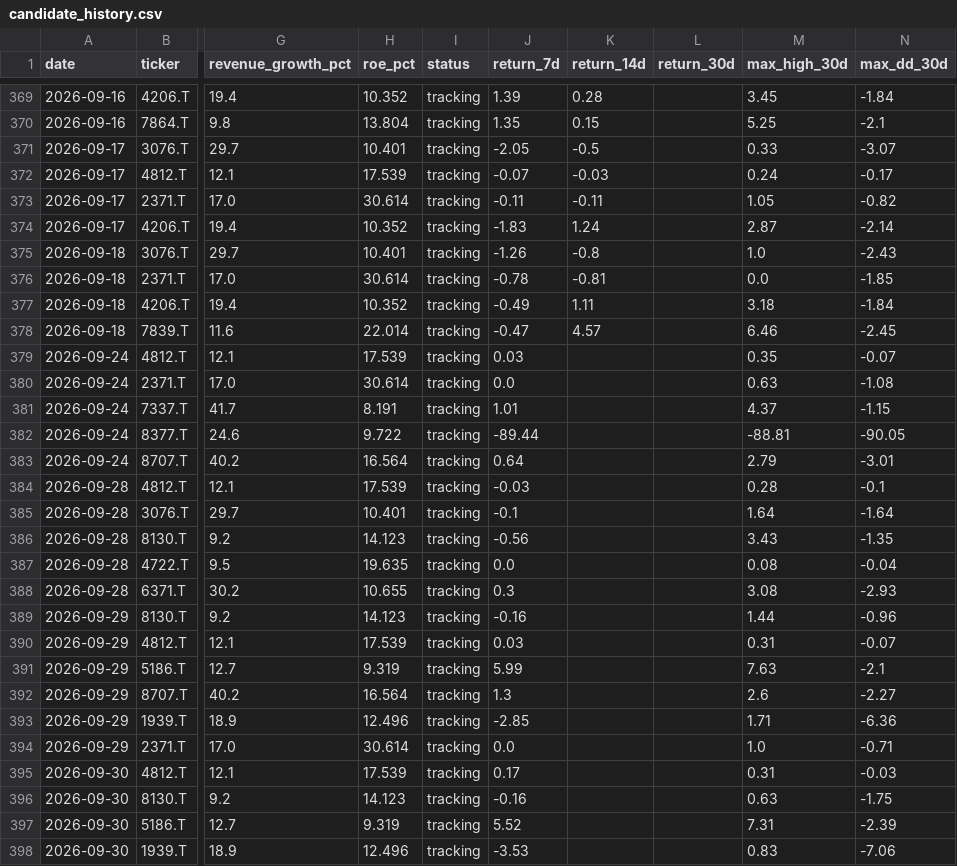
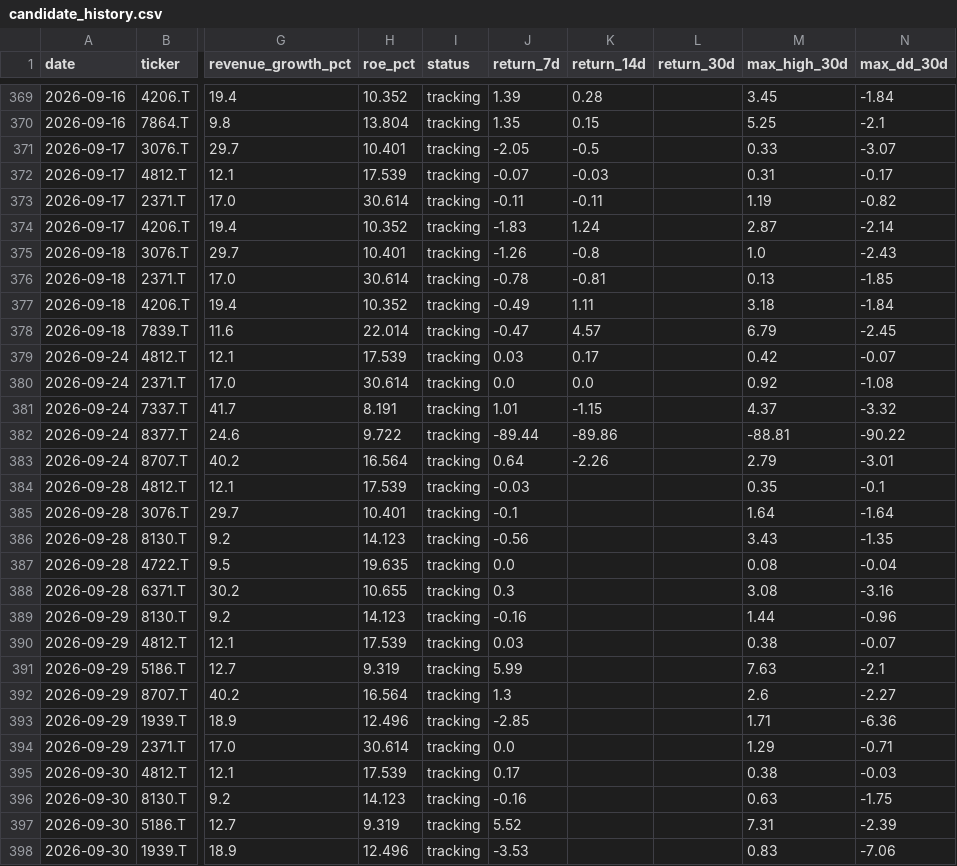
Before and after one commit to naoyann3/long-term-screener, a CSV file: results/candidate_history.csv, drawn as a sheet; only a part is shown, gaps mark what is left out; the diff covers the shown part only; the diff names each change by its address in the sheet, - before the commit and + after, or states it on an @@ line.

```diff
--- a/results/candidate_history.csv
+++ b/results/candidate_history.csv
-M372 (max_high_30d): 0.24
+M372 (max_high_30d): 0.31
-M373 (max_high_30d): 1.05
+M373 (max_high_30d): 1.19
-M376 (max_high_30d): 0.0
+M376 (max_high_30d): 0.13
-M378 (max_high_30d): 6.46
+M378 (max_high_30d): 6.79
-K379 (return_14d): (empty)
+K379 (return_14d): 0.17
-M379 (max_high_30d): 0.35
+M379 (max_high_30d): 0.42
-K380 (return_14d): (empty)
+K380 (return_14d): 0.0
-M380 (max_high_30d): 0.63
+M380 (max_high_30d): 0.92
-K381 (return_14d): (empty)
+K381 (return_14d): -1.15
-N381 (max_dd_30d): -1.15
+N381 (max_dd_30d): -3.32
-K382 (return_14d): (empty)
+K382 (return_14d): -89.86
-N382 (max_dd_30d): -90.05
+N382 (max_dd_30d): -90.22
-K383 (return_14d): (empty)
+K383 (return_14d): -2.26
-M384 (max_high_30d): 0.28
+M384 (max_high_30d): 0.35
-N388 (max_dd_30d): -2.93
+N388 (max_dd_30d): -3.16
-M390 (max_high_30d): 0.31
+M390 (max_high_30d): 0.38
-M394 (max_high_30d): 1.0
+M394 (max_high_30d): 1.29
-M395 (max_high_30d): 0.31
+M395 (max_high_30d): 0.38
```
Also changed, not shown: 9 added rows and 33 edited cells elsewhere in this file, long_term_earnings_shocks.csv, long_term_watchlist.csv, 3 other files.
